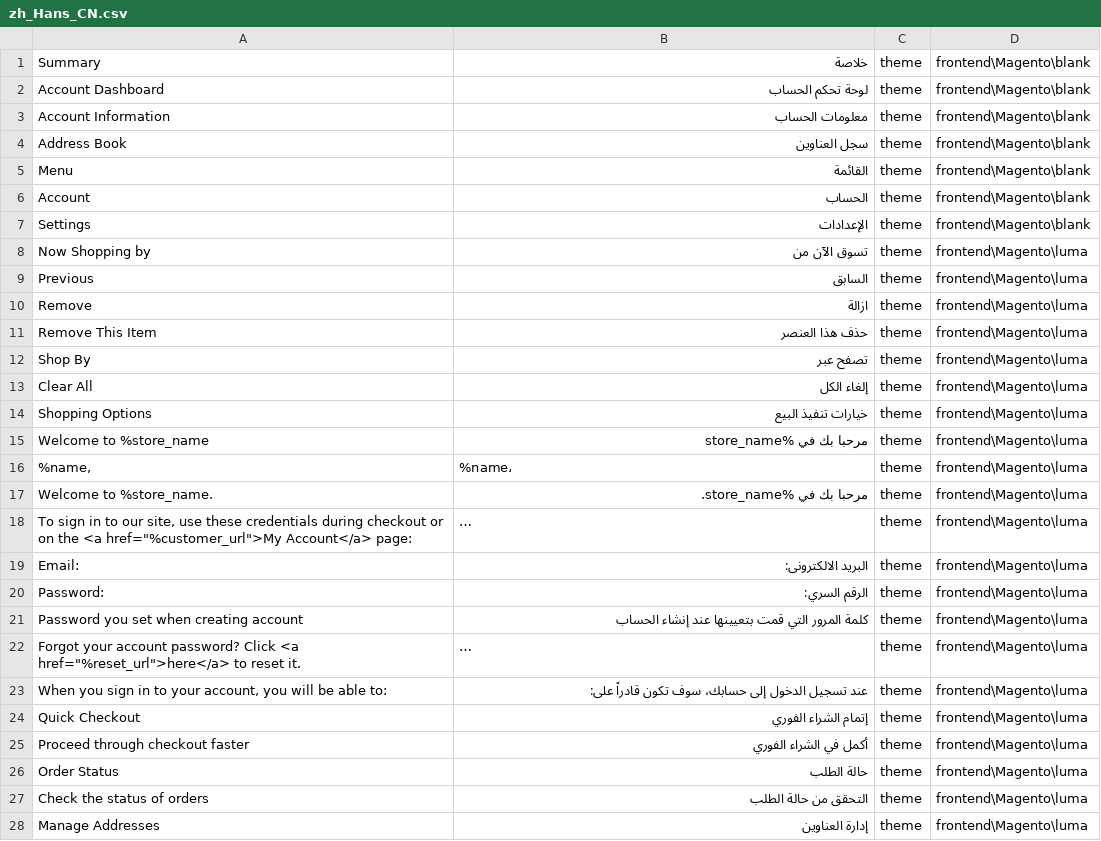
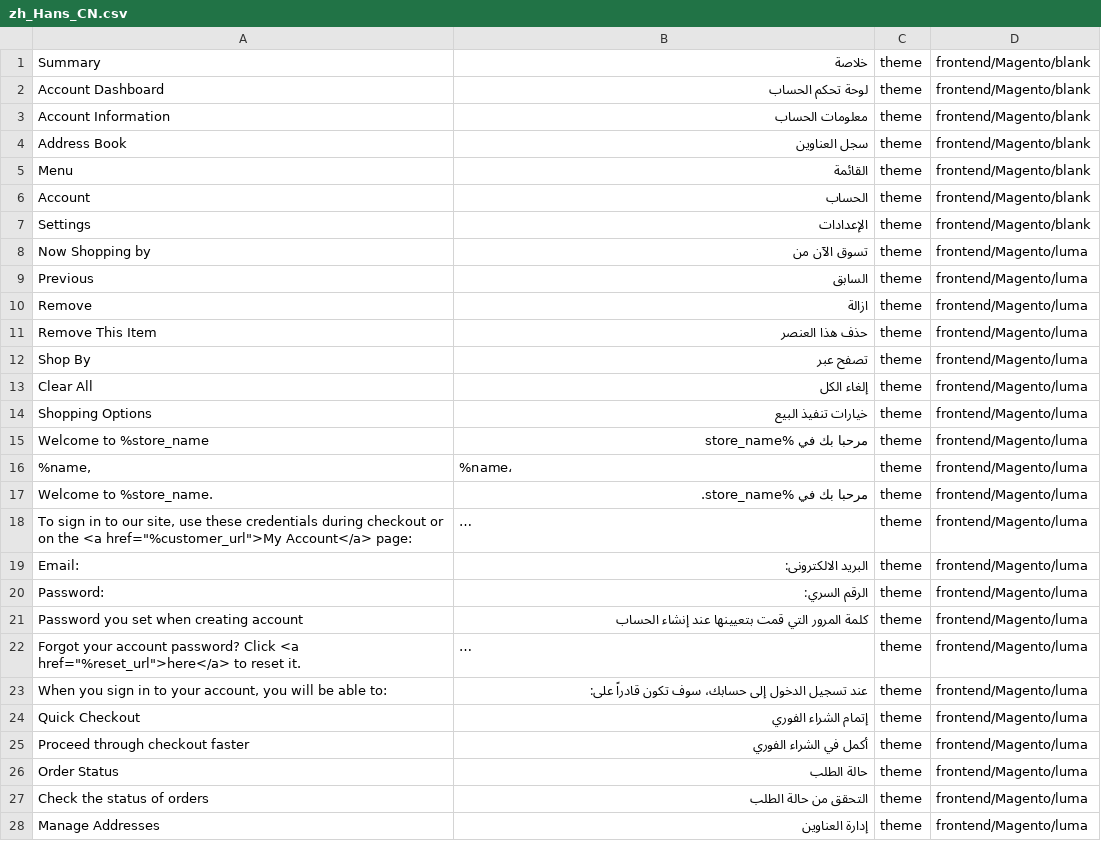
Before and after one commit to mageplaza/magento-2-chinese-language-pack, a CSV file: zh_Hans_CN.csv, drawn as a sheet; only a part is shown; long unchanged cells end in …; the diff covers the shown part only; the diff names each change by its address in the sheet, - before the commit and + after, or states it on an @@ line.

Commit message:
Update Language Pack

```diff
--- a/zh_Hans_CN.csv
+++ b/zh_Hans_CN.csv
-D1:D7: frontend\Magento\blank
+D1:D7: frontend/Magento/blank
-D8:D28: frontend\Magento\luma
+D8:D28: frontend/Magento/luma
```
Also changed, not shown: 106 edited cells elsewhere in this file.
